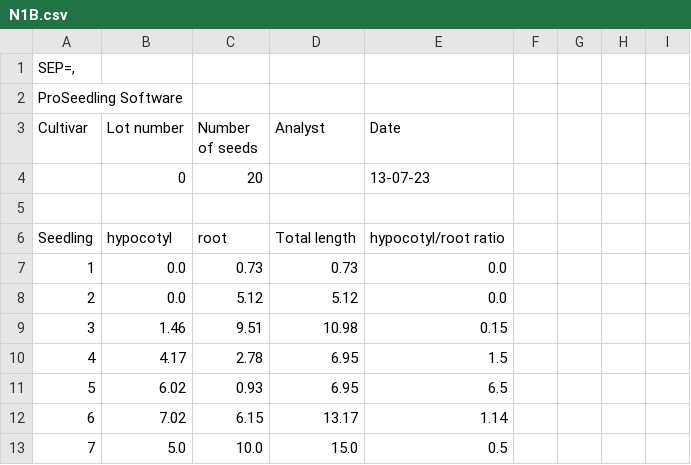
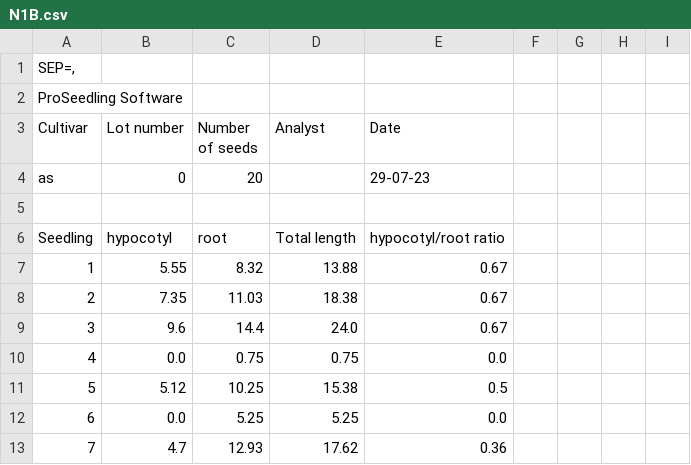
Before and after one commit to NMBawiskar/germinated_seed_analyzer, a CSV file: inputs/0/results/N1B.csv, drawn as a sheet; only a part is shown; the diff covers the shown part only.

```diff
--- a/inputs/0/results/N1B.csv
+++ b/inputs/0/results/N1B.csv
@@ -3,11 +3,11 @@ ProSeedling Software
 Cultivar,Lot number,Number of seeds,Analyst,Date
-,0,20,,13-07-23
+as,0,20,,29-07-23
 
 Seedling,hypocotyl,root,Total length,hypocotyl/root ratio
-1,0.0,0.73,0.73,0.0
-2,0.0,5.12,5.12,0.0
-3,1.46,9.51,10.98,0.15
-4,4.17,2.78,6.95,1.5
-5,6.02,0.93,6.95,6.5
-6,7.02,6.15,13.17,1.14
-7,5.0,10.0,15.0,0.5
+1,5.55,8.32,13.88,0.67
+2,7.35,11.03,18.38,0.67
+3,9.6,14.4,24.0,0.67
+4,0.0,0.75,0.75,0.0
+5,5.12,10.25,15.38,0.5
+6,0.0,5.25,5.25,0.0
+7,4.7,12.93,17.62,0.36
```
Also changed, not shown: 54 edited cells elsewhere in this file, inputs/0/results/N1A.csv, inputs/0/results/N1C.csv, 13 other files.
